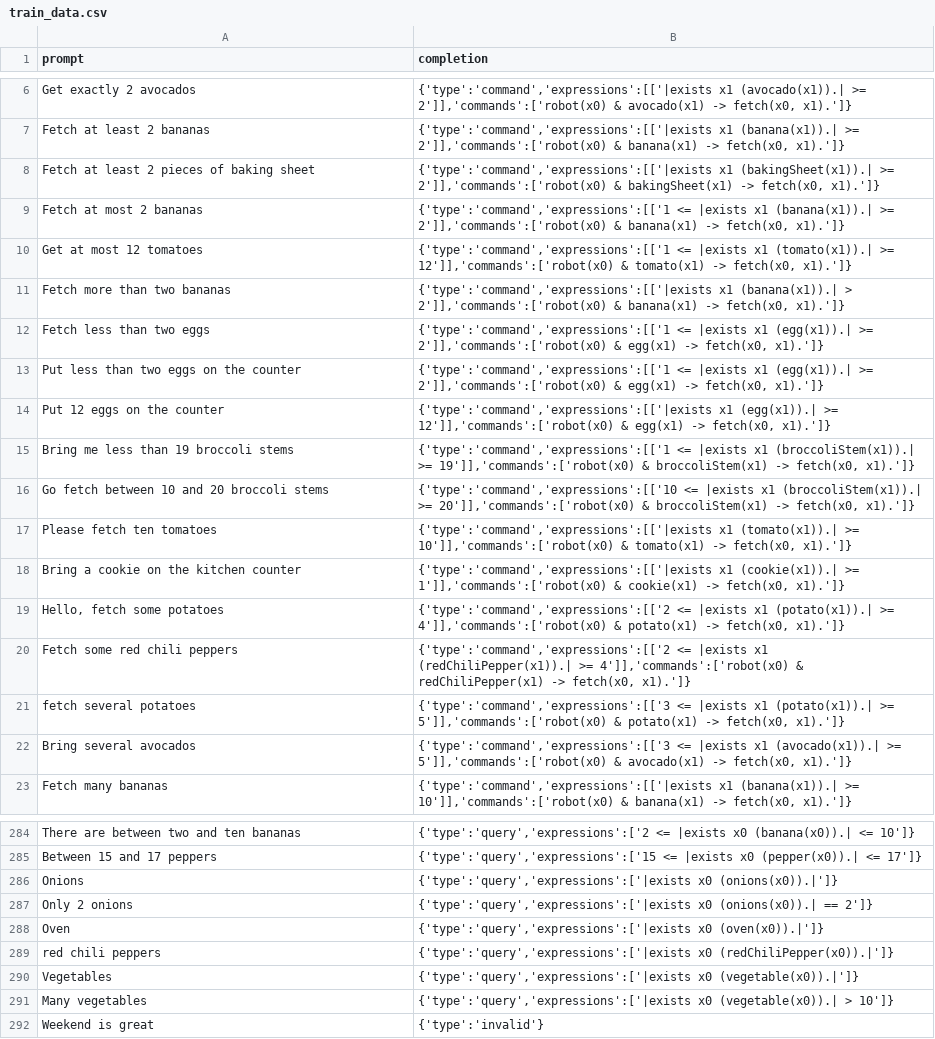
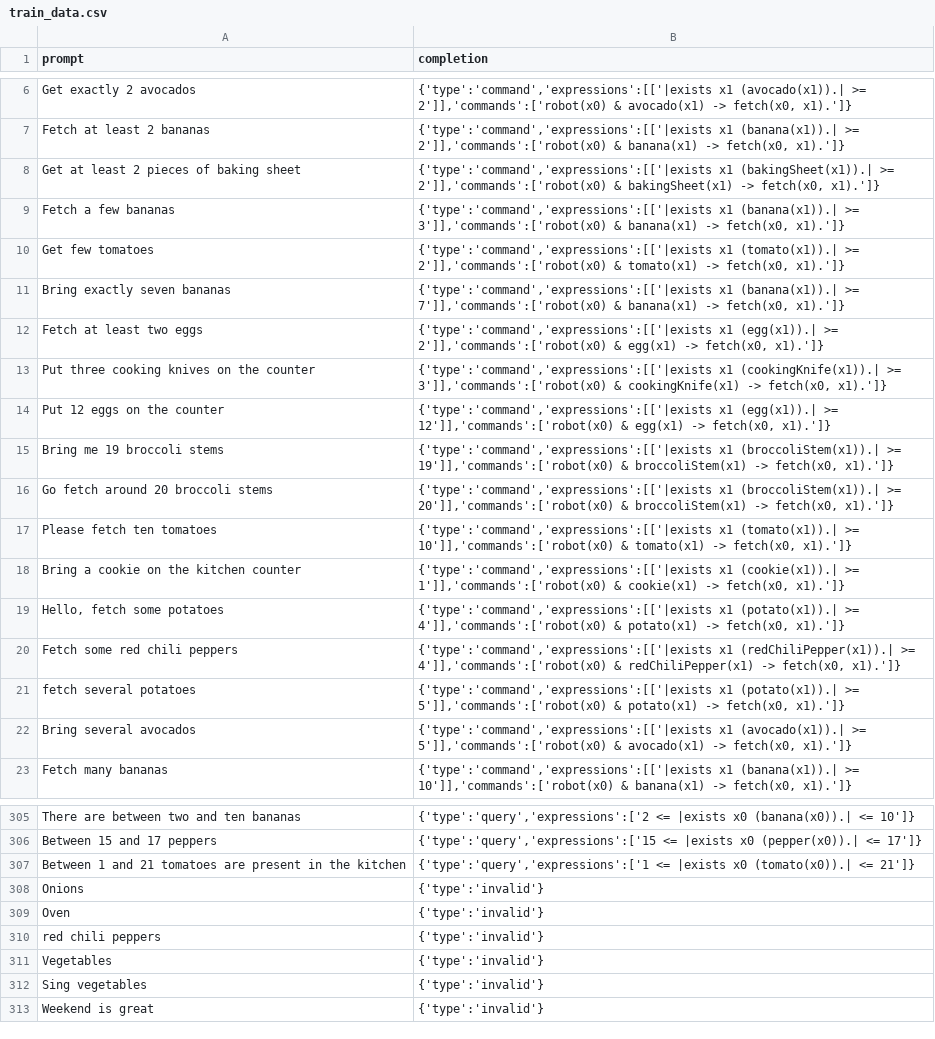
Before and after one commit to StefanMorar/HRI-Quantifiers, a CSV file: notebooks/data/train_data.csv, drawn as a sheet; only a part is shown, gaps mark what is left out; the diff covers the shown part only.

Commit message:
chore: update training data set

```diff
--- a/notebooks/data/train_data.csv
+++ b/notebooks/data/train_data.csv
@@ -7,17 +7,17 @@
 "Fetch at least 2 bananas","{'type':'command','expressions':[['|exists x1 (banana(x1)).| >= 2']],'commands':['robot(x0) & banana(x1) -> fetch(x0, x1).']}"
-"Fetch at least 2 pieces of baking sheet","{'type':'command','expressions':[['|exists x1 (bakingSheet(x1)).| >= 2']],'commands':['robot(x0) & bakingSheet(x1) -> fetch(x0, x1).']}"
-"Fetch at most 2 bananas","{'type':'command','expressions':[['1 <= |exists x1 (banana(x1)).| >= 2']],'commands':['robot(x0) & banana(x1) -> fetch(x0, x1).']}"
-"Get at most 12 tomatoes","{'type':'command','expressions':[['1 <= |exists x1 (tomato(x1)).| >= 12']],'commands':['robot(x0) & tomato(x1) -> fetch(x0, x1).']}"
-"Fetch more than two bananas","{'type':'command','expressions':[['|exists x1 (banana(x1)).| > 2']],'commands':['robot(x0) & banana(x1) -> fetch(x0, x1).']}"
-"Fetch less than two eggs","{'type':'command','expressions':[['1 <= |exists x1 (egg(x1)).| >= 2']],'commands':['robot(x0) & egg(x1) -> fetch(x0, x1).']}"
-"Put less than two eggs on the counter","{'type':'command','expressions':[['1 <= |exists x1 (egg(x1)).| >= 2']],'commands':['robot(x0) & egg(x1) -> fetch(x0, x1).']}"
+"Get at least 2 pieces of baking sheet","{'type':'command','expressions':[['|exists x1 (bakingSheet(x1)).| >= 2']],'commands':['robot(x0) & bakingSheet(x1) -> fetch(x0, x1).']}"
+"Fetch a few bananas","{'type':'command','expressions':[['|exists x1 (banana(x1)).| >= 3']],'commands':['robot(x0) & banana(x1) -> fetch(x0, x1).']}"
+"Get few tomatoes","{'type':'command','expressions':[['|exists x1 (tomato(x1)).| >= 2']],'commands':['robot(x0) & tomato(x1) -> fetch(x0, x1).']}"
+"Bring exactly seven bananas","{'type':'command','expressions':[['|exists x1 (banana(x1)).| >= 7']],'commands':['robot(x0) & banana(x1) -> fetch(x0, x1).']}"
+"Fetch at least two eggs","{'type':'command','expressions':[['|exists x1 (egg(x1)).| >= 2']],'commands':['robot(x0) & egg(x1) -> fetch(x0, x1).']}"
+"Put three cooking knives on the counter","{'type':'command','expressions':[['|exists x1 (cookingKnife(x1)).| >= 3']],'commands':['robot(x0) & cookingKnife(x1) -> fetch(x0, x1).']}"
 "Put 12 eggs on the counter","{'type':'command','expressions':[['|exists x1 (egg(x1)).| >= 12']],'commands':['robot(x0) & egg(x1) -> fetch(x0, x1).']}"
-"Bring me less than 19 broccoli stems","{'type':'command','expressions':[['1 <= |exists x1 (broccoliStem(x1)).| >= 19']],'commands':['robot(x0) & broccoliStem(x1) -> fetch(x0, x1).']}"
-"Go fetch between 10 and 20 broccoli stems","{'type':'command','expressions':[['10 <= |exists x1 (broccoliStem(x1)).| >= 20']],'commands':['robot(x0) & broccoliStem(x1) -> fetch(x0, x1).']}"
+"Bring me 19 broccoli stems","{'type':'command','expressions':[['|exists x1 (broccoliStem(x1)).| >= 19']],'commands':['robot(x0) & broccoliStem(x1) -> fetch(x0, x1).']}"
+"Go fetch around 20 broccoli stems","{'type':'command','expressions':[['|exists x1 (broccoliStem(x1)).| >= 20']],'commands':['robot(x0) & broccoliStem(x1) -> fetch(x0, x1).']}"
 "Please fetch ten tomatoes","{'type':'command','expressions':[['|exists x1 (tomato(x1)).| >= 10']],'commands':['robot(x0) & tomato(x1) -> fetch(x0, x1).']}"
 "Bring a cookie on the kitchen counter","{'type':'command','expressions':[['|exists x1 (cookie(x1)).| >= 1']],'commands':['robot(x0) & cookie(x1) -> fetch(x0, x1).']}"
-"Hello, fetch some potatoes","{'type':'command','expressions':[['2 <= |exists x1 (potato(x1)).| >= 4']],'commands':['robot(x0) & potato(x1) -> fetch(x0, x1).']}"
-"Fetch some red chili peppers","{'type':'command','expressions':[['2 <= |exists x1 (redChiliPepper(x1)).| >= 4']],'commands':['robot(x0) & redChiliPepper(x1) -> fetch(x0, x1).']}"
-"fetch several potatoes","{'type':'command','expressions':[['3 <= |exists x1 (potato(x1)).| >= 5']],'commands':['robot(x0) & potato(x1) -> fetch(x0, x1).']}"
-"Bring several avocados","{'type':'command','expressions':[['3 <= |exists x1 (avocado(x1)).| >= 5']],'commands':['robot(x0) & avocado(x1) -> fetch(x0, x1).']}"
+"Hello, fetch some potatoes","{'type':'command','expressions':[['|exists x1 (potato(x1)).| >= 4']],'commands':['robot(x0) & potato(x1) -> fetch(x0, x1).']}"
+"Fetch some red chili peppers","{'type':'command','expressions':[['|exists x1 (redChiliPepper(x1)).| >= 4']],'commands':['robot(x0) & redChiliPepper(x1) -> fetch(x0, x1).']}"
+"fetch several potatoes","{'type':'command','expressions':[['|exists x1 (potato(x1)).| >= 5']],'commands':['robot(x0) & potato(x1) -> fetch(x0, x1).']}"
+"Bring several avocados","{'type':'command','expressions':[['|exists x1 (avocado(x1)).| >= 5']],'commands':['robot(x0) & avocado(x1) -> fetch(x0, x1).']}"
 "Fetch many bananas","{'type':'command','expressions':[['|exists x1 (banana(x1)).| >= 10']],'commands':['robot(x0) & banana(x1) -> fetch(x0, x1).']}"
@@ -285,8 +306,8 @@
 "Between 15 and 17 peppers","{'type':'query','expressions':['15 <= |exists x0 (pepper(x0)).| <= 17']}"
-"Onions","{'type':'query','expressions':['|exists x0 (onions(x0)).|']}"
-"Only 2 onions","{'type':'query','expressions':['|exists x0 (onions(x0)).| == 2']}"
-"Oven","{'type':'query','expressions':['|exists x0 (oven(x0)).|']}"
-"red chili peppers","{'type':'query','expressions':['|exists x0 (redChiliPepper(x0)).|']}"
-"Vegetables","{'type':'query','expressions':['|exists x0 (vegetable(x0)).|']}"
-"Many vegetables","{'type':'query','expressions':['|exists x0 (vegetable(x0)).| > 10']}"
+"Between 1 and 21 tomatoes are present in the kitchen","{'type':'query','expressions':['1 <= |exists x0 (tomato(x0)).| <= 21']}"
+"Onions","{'type':'invalid'}"
+"Oven","{'type':'invalid'}"
+"red chili peppers","{'type':'invalid'}"
+"Vegetables","{'type':'invalid'}"
+"Sing vegetables","{'type':'invalid'}"
 "Weekend is great","{'type':'invalid'}"
```
Also changed, not shown: 26 added rows, 2 removed rows and 46 edited cells elsewhere in this file.
